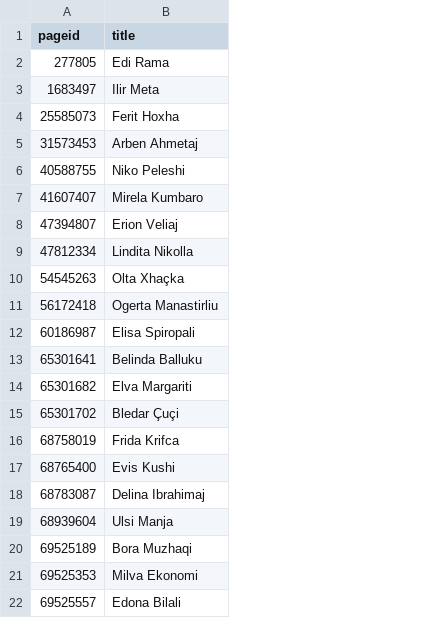
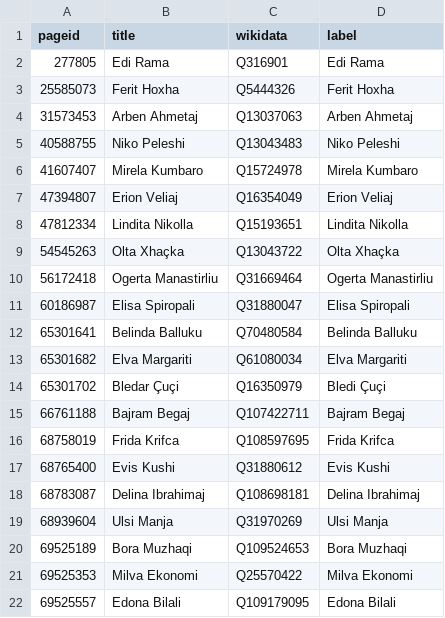
Before and after one commit to every-politician-scrapers/albania-cabinet, a CSV file: enwiki/index.csv, drawn as a sheet; removed rows and columns are numbered as before the commit, all else as after; the diff names each change by its address in the sheet, - before the commit and + after, or states it on an @@ line.

```diff
--- a/enwiki/index.csv
+++ b/enwiki/index.csv
+column C (wikidata), rows 2-14: Q316901 | Q5444326 | Q13037063 | Q13043483 | Q15724978 | Q16354049 | Q15193651 | Q13043722 | Q31669464 | Q31880047 | Q70480584 | Q61080034 | Q16350979; rows 16-22: Q108597695 | Q31880612 | Q108698181 | Q31970269 | Q109524653 | Q25570422 | Q109179095
+column D (label), rows 2-14: Edi Rama | Ferit Hoxha | Arben Ahmetaj | Niko Peleshi | Mirela Kumbaro | Erion Veliaj | Lindita Nikolla | Olta Xhaçka | Ogerta Manastirliu | Elisa Spiropali | Belinda Balluku | Elva Margariti | Bledi Çuçi; rows 16-22: Frida Krifca | Evis Kushi | Delina Ibrahimaj | Ulsi Manja | Bora Muzhaqi | Milva Ekonomi | Edona Bilali
-row 3: 1683497 | Ilir Meta
+row 15: 66761188 | Bajram Begaj | Q107422711 | Bajram Begaj
```
Also changed, not shown: 24 other files.
